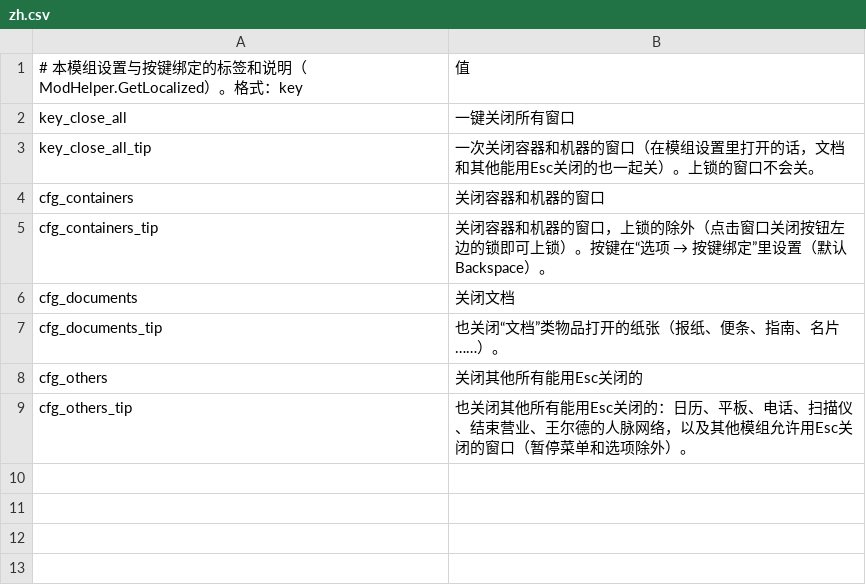
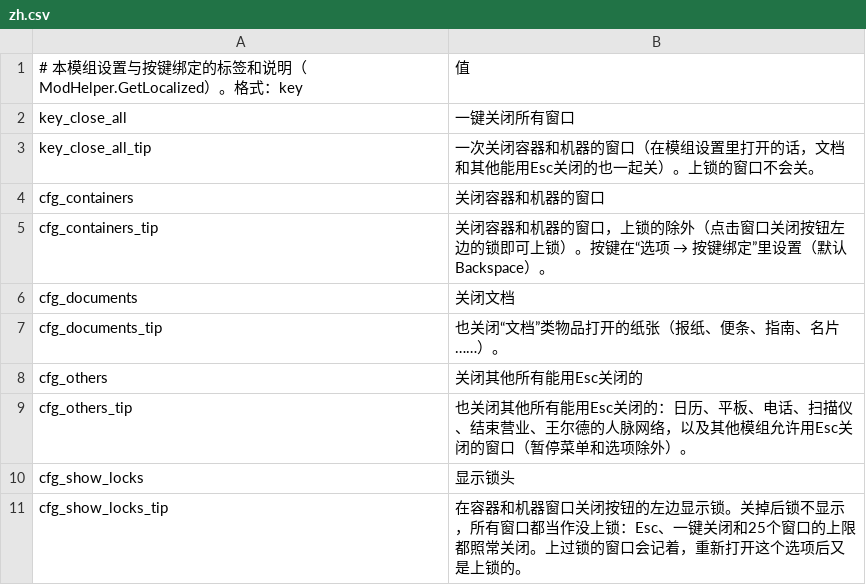
Before and after one commit to dbfoxtw/probably-stolen-mods, a CSV file: mods/close-all-windows/Localization/zh.csv, drawn as a sheet.

```diff
--- a/mods/close-all-windows/Localization/zh.csv
+++ b/mods/close-all-windows/Localization/zh.csv
@@ -9 +9,3 @@ cfg_others,关闭其他所有能用Esc关闭的
 cfg_others_tip,也关闭其他所有能用Esc关闭的：日历、平板、电话、扫描仪、结束营业、王尔德的人脉网络，以及其他模组允许用Esc关闭的窗口（暂停菜单和选项除外）。
+cfg_show_locks,显示锁头
+cfg_show_locks_tip,在容器和机器窗口关闭按钮的左边显示锁。关掉后锁不显示，所有窗口都当作没上锁：Esc、一键关闭和25个窗口的上限都照常关闭。上过锁的窗口会记着，重新打开这个选项后又是上锁的。
```
Also changed, not shown: mods/close-all-windows/Localization/en.csv, 9 other files.
